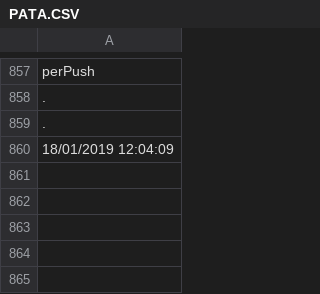
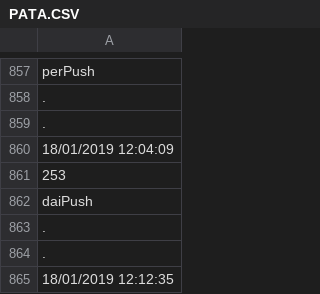
Before and after one commit to davidepiona/DATIsync, a CSV file: PATA.CSV, drawn as a sheet; only a part is shown, gaps mark what is left out.

```diff
--- a/PATA.CSV
+++ b/PATA.CSV
@@ -860 +860,6 @@ perPush
 18/01/2019 12:04:09
+253
+daiPush
+.
+.
+18/01/2019 12:12:35
```
Also changed, not shown: PATAdate.csv.
